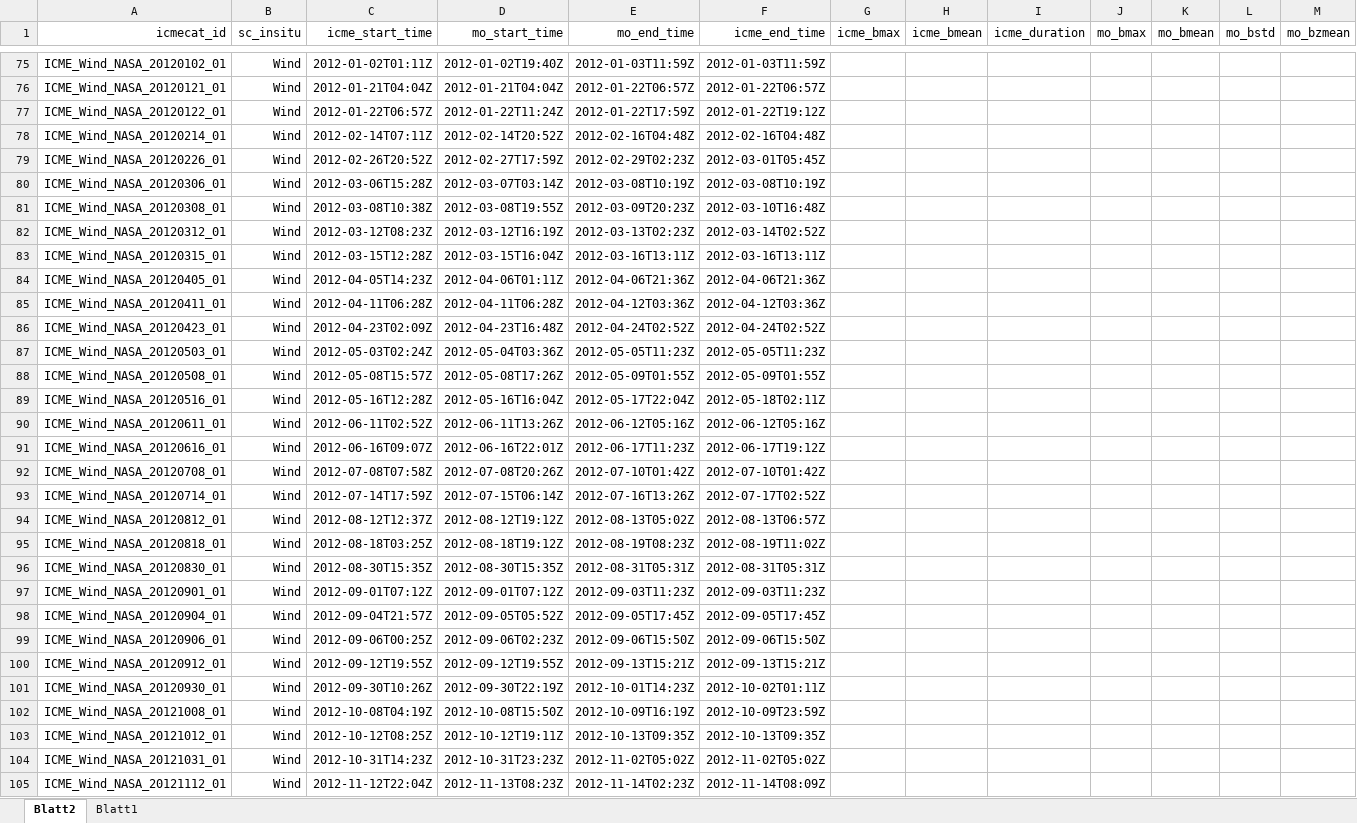
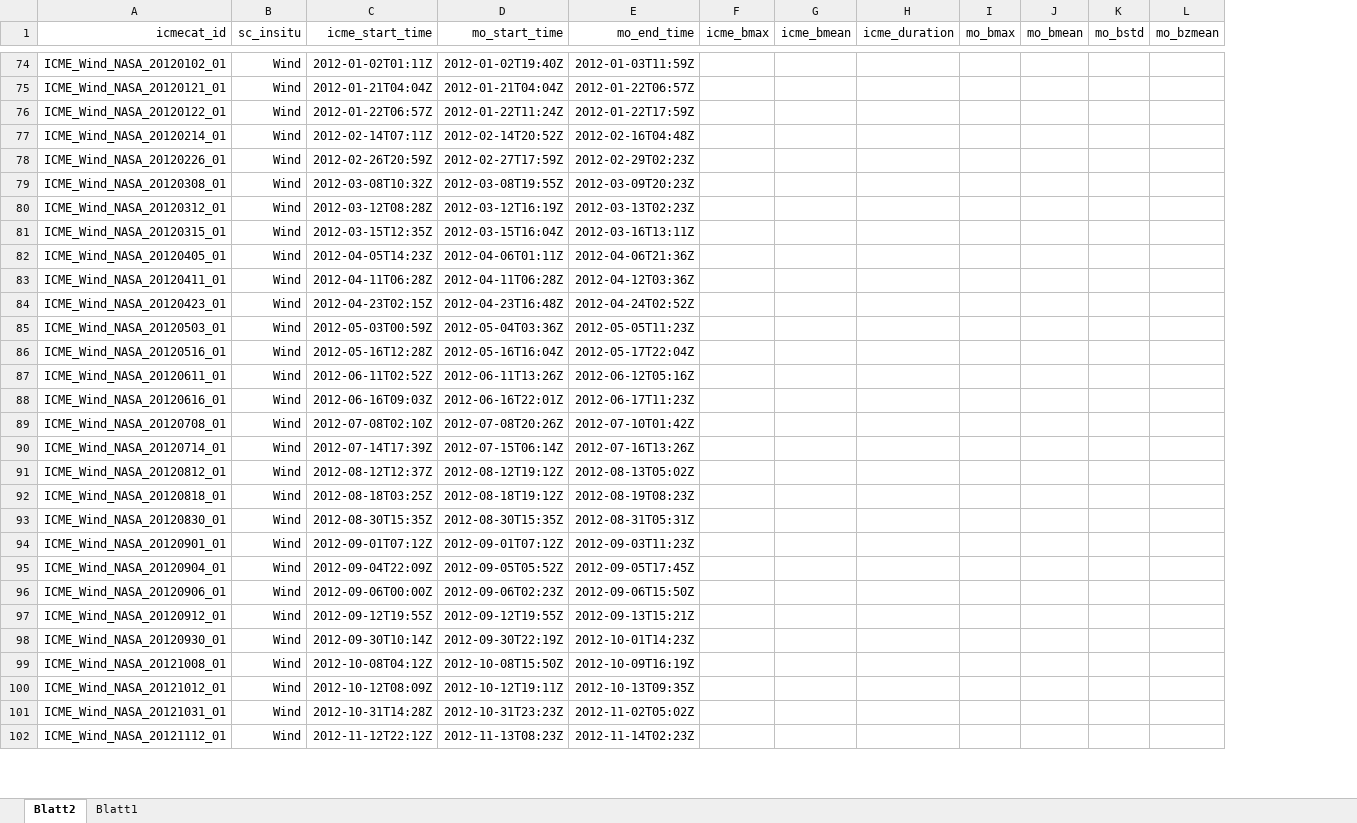
Before and after one commit to cmoestl/heliocats, an Excel workbook: icmecat/HELCATS_ICMECAT_v20_master.xlsx, sheet Blatt2, drawn as a sheet; only a part is shown, gaps mark what is left out; values as stored, in another font and other column widths than the file's, no borders; removed rows and columns are numbered as before the commit, all else as after; rows hold the shown columns only; the diff covers the shown part only; the diff names each change by its address in the sheet, - before the commit and + after, or states it on an @@ line.

```diff
--- a/icmecat/HELCATS_ICMECAT_v20_master.xlsx (sheet Blatt2)
+++ b/icmecat/HELCATS_ICMECAT_v20_master.xlsx (sheet Blatt2)
-column F (icme_end_time), rows 75-79: 2012-01-03T11:59Z | 2012-01-22T06:57Z | 2012-01-22T19:12Z | 2012-02-16T04:48Z | 2012-03-01T05:45Z; rows 81-87: 2012-03-10T16:48Z | 2012-03-14T02:52Z | 2012-03-16T13:11Z | 2012-04-06T21:36Z | 2012-04-12T03:36Z | 2012-04-24T02:52Z | 2012-05-05T11:23Z; rows 89-105: 2012-05-18T02:11Z | 2012-06-12T05:16Z | 2012-06-17T19:12Z | 2012-07-10T01:42Z | 2012-07-17T02:52Z | 2012-08-13T06:57Z | 2012-08-19T11:02Z | 2012-08-31T05:31Z | 2012-09-03T11:23Z | 2012-09-05T17:45Z | 2012-09-06T15:50Z | 2012-09-13T15:21Z | 2012-10-02T01:11Z | 2012-10-09T23:59Z | 2012-10-13T09:35Z | 2012-11-02T05:02Z | 2012-11-14T08:09Z
-C78 (icme_start_time): 2012-02-26T20:52Z
+C78 (icme_start_time): 2012-02-26T20:59Z
-row 80: ICME_Wind_NASA_20120306_01 | Wind | 2012-03-06T15:28Z | 2012-03-07T03:14Z | 2012-03-08T10:19Z | 2012-03-08T10:19Z
-C79 (icme_start_time): 2012-03-08T10:38Z
+C79 (icme_start_time): 2012-03-08T10:32Z
-C80 (icme_start_time): 2012-03-12T08:23Z
+C80 (icme_start_time): 2012-03-12T08:28Z
-C81 (icme_start_time): 2012-03-15T12:28Z
+C81 (icme_start_time): 2012-03-15T12:35Z
-C84 (icme_start_time): 2012-04-23T02:09Z
+C84 (icme_start_time): 2012-04-23T02:15Z
-C85 (icme_start_time): 2012-05-03T02:24Z
+C85 (icme_start_time): 2012-05-03T00:59Z
-row 88: ICME_Wind_NASA_20120508_01 | Wind | 2012-05-08T15:57Z | 2012-05-08T17:26Z | 2012-05-09T01:55Z | 2012-05-09T01:55Z
-C88 (icme_start_time): 2012-06-16T09:07Z
+C88 (icme_start_time): 2012-06-16T09:03Z
-C89 (icme_start_time): 2012-07-08T07:58Z
+C89 (icme_start_time): 2012-07-08T02:10Z
-C90 (icme_start_time): 2012-07-14T17:59Z
+C90 (icme_start_time): 2012-07-14T17:39Z
-C95 (icme_start_time): 2012-09-04T21:57Z
+C95 (icme_start_time): 2012-09-04T22:09Z
-C96 (icme_start_time): 2012-09-06T00:25Z
+C96 (icme_start_time): 2012-09-06T00:00Z
-C98 (icme_start_time): 2012-09-30T10:26Z
+C98 (icme_start_time): 2012-09-30T10:14Z
-C99 (icme_start_time): 2012-10-08T04:19Z
+C99 (icme_start_time): 2012-10-08T04:12Z
-C100 (icme_start_time): 2012-10-12T08:25Z
+C100 (icme_start_time): 2012-10-12T08:09Z
-C101 (icme_start_time): 2012-10-31T14:23Z
+C101 (icme_start_time): 2012-10-31T14:28Z
-C102 (icme_start_time): 2012-11-12T22:04Z
+C102 (icme_start_time): 2012-11-12T22:12Z
```
Also changed, not shown: 13 removed rows and 26 edited cells elsewhere in this sheet, icmecat/HELCATS_ICMECAT_v20.xlsx, 7 other files.
